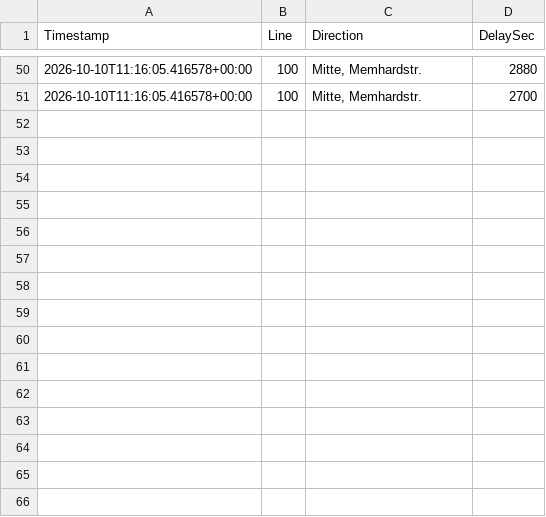
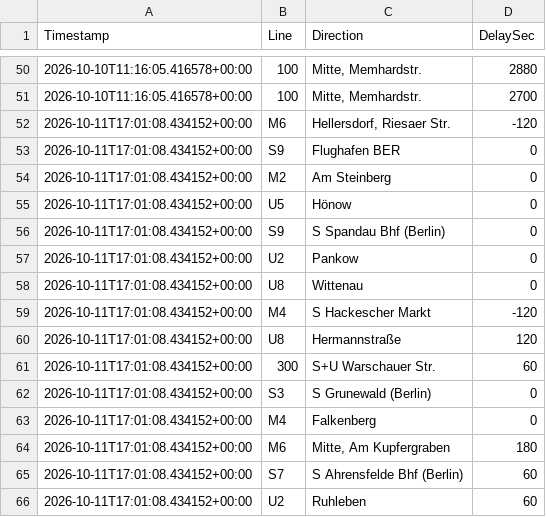
Before and after one commit to ambientals/live_transit_pbi, a CSV file: data/transit_history.csv, drawn as a sheet; only a part is shown, gaps mark what is left out.

```diff
--- a/data/transit_history.csv
+++ b/data/transit_history.csv
@@ -51 +51,16 @@ Timestamp;Line;Direction;DelaySec
 2026-10-10T11:16:05.416578+00:00;100;Mitte, Memhardstr.;2700
+2026-10-11T17:01:08.434152+00:00;M6;Hellersdorf, Riesaer Str.;-120
+2026-10-11T17:01:08.434152+00:00;S9;Flughafen BER;0
+2026-10-11T17:01:08.434152+00:00;M2;Am Steinberg;0
+2026-10-11T17:01:08.434152+00:00;U5;Hönow;0
+2026-10-11T17:01:08.434152+00:00;S9;S Spandau Bhf (Berlin);0
+2026-10-11T17:01:08.434152+00:00;U2;Pankow;0
+2026-10-11T17:01:08.434152+00:00;U8;Wittenau;0
+2026-10-11T17:01:08.434152+00:00;M4;S Hackescher Markt;-120
+2026-10-11T17:01:08.434152+00:00;U8;Hermannstraße;120
+2026-10-11T17:01:08.434152+00:00;300;S+U Warschauer Str.;60
+2026-10-11T17:01:08.434152+00:00;S3;S Grunewald (Berlin);0
+2026-10-11T17:01:08.434152+00:00;M4;Falkenberg;0
+2026-10-11T17:01:08.434152+00:00;M6;Mitte, Am Kupfergraben;180
+2026-10-11T17:01:08.434152+00:00;S7;S Ahrensfelde Bhf (Berlin);60
+2026-10-11T17:01:08.434152+00:00;U2;Ruhleben;60
```
